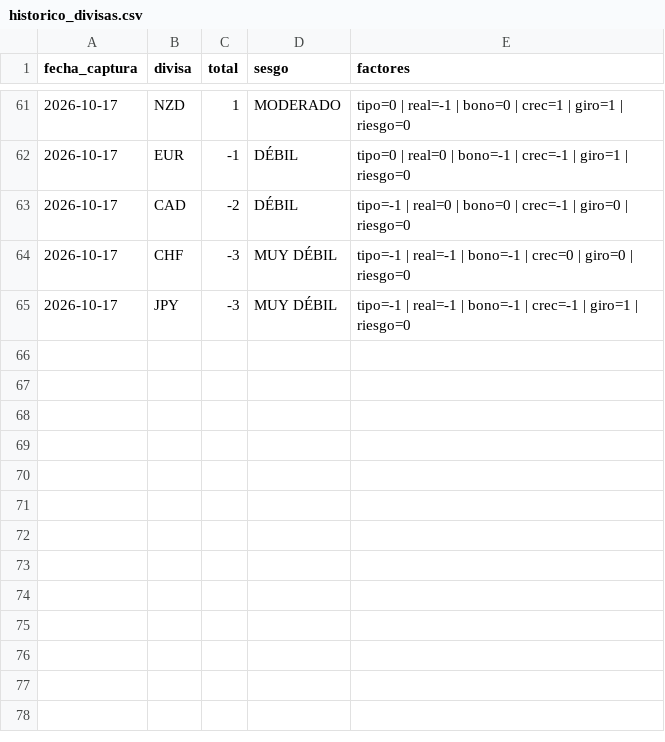
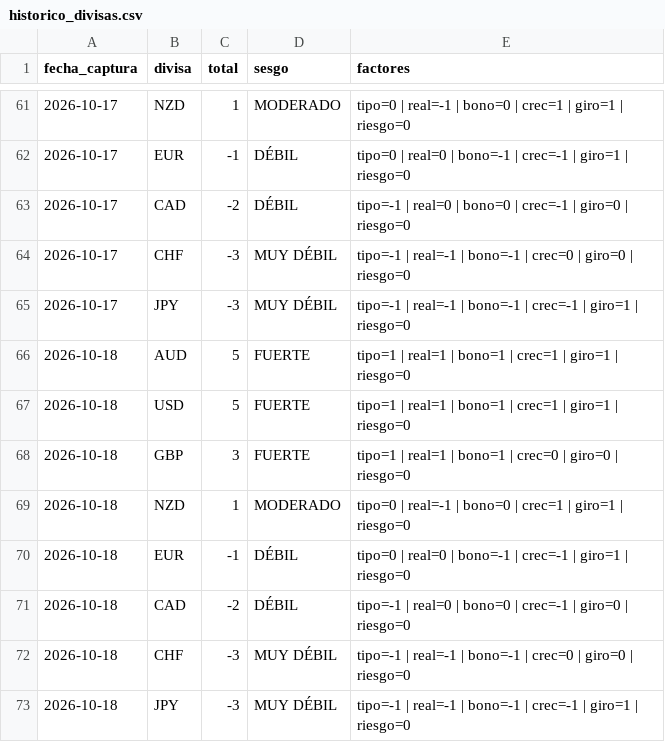
Before and after one commit to komonartisans-ops/nexora-terminal, a CSV file: data/historico_divisas.csv, drawn as a sheet; only a part is shown, gaps mark what is left out; the diff names each change by its address in the sheet, - before the commit and + after, or states it on an @@ line.

```diff
--- a/data/historico_divisas.csv
+++ b/data/historico_divisas.csv
+row 66: 2026-10-18 | AUD | 5 | FUERTE | tipo=1 | real=1 | bono=1 | crec=1 | giro=1 | riesgo=0
+row 67: 2026-10-18 | USD | 5 | FUERTE | tipo=1 | real=1 | bono=1 | crec=1 | giro=1 | riesgo=0
+row 68: 2026-10-18 | GBP | 3 | FUERTE | tipo=1 | real=1 | bono=1 | crec=0 | giro=0 | riesgo=0
+row 69: 2026-10-18 | NZD | 1 | MODERADO | tipo=0 | real=-1 | bono=0 | crec=1 | giro=1 | riesgo=0
+row 70: 2026-10-18 | EUR | -1 | DÉBIL | tipo=0 | real=0 | bono=-1 | crec=-1 | giro=1 | riesgo=0
+row 71: 2026-10-18 | CAD | -2 | DÉBIL | tipo=-1 | real=0 | bono=0 | crec=-1 | giro=0 | riesgo=0
+row 72: 2026-10-18 | CHF | -3 | MUY DÉBIL | tipo=-1 | real=-1 | bono=-1 | crec=0 | giro=0 | riesgo=0
+row 73: 2026-10-18 | JPY | -3 | MUY DÉBIL | tipo=-1 | real=-1 | bono=-1 | crec=-1 | giro=1 | riesgo=0
```
Also changed, not shown: data/historico_fedwatch.csv, data/historico_precios.csv, 40 other files.
